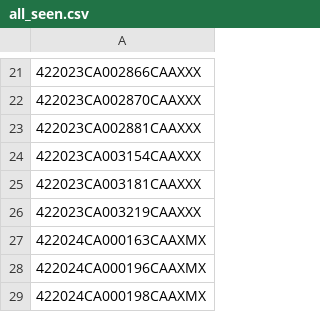
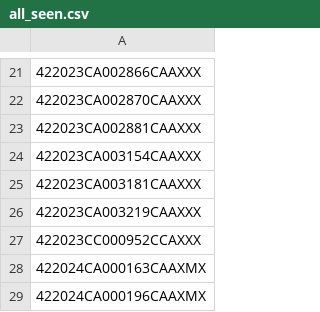
Before and after one commit to figlesias7/realforeclose-marion, a CSV file: data/all_seen.csv, drawn as a sheet; only a part is shown, gaps mark what is left out; the shorter side is filled out with more unchanged rows; the diff names each change by its address in the sheet, - before the commit and + after, or states it on an @@ line.

```diff
--- a/data/all_seen.csv
+++ b/data/all_seen.csv
+row 27: 422023CC000952CCAXXX
```
Also changed, not shown: data/event_log.csv, 3 other files.
